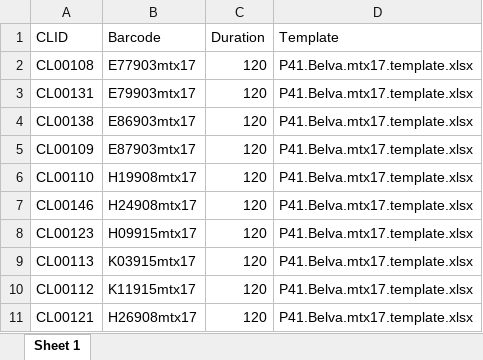
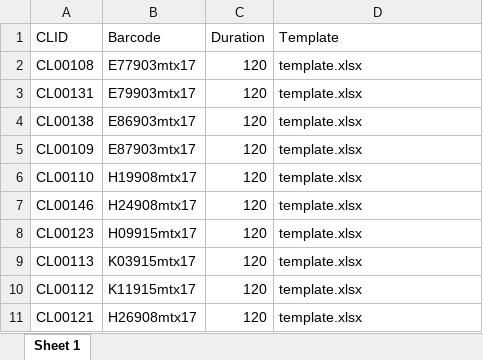
Before and after one commit to gdrplatform/gDRworkshops, an Excel workbook: examples/subsets/LargeDrugCombo/raw_data/manifest.xlsx, sheet Sheet 1, drawn as a sheet; values as stored, in another font and other column widths than the file's, no borders; the diff names each change by its address in the sheet, - before the commit and + after, or states it on an @@ line.

Commit message:
fix: update template filename in LargeDrugCombo subset manifest

```diff
--- a/examples/subsets/LargeDrugCombo/raw_data/manifest.xlsx (sheet Sheet 1)
+++ b/examples/subsets/LargeDrugCombo/raw_data/manifest.xlsx (sheet Sheet 1)
-D2:D11 (Template): P41.Belva.mtx17.template.xlsx
+D2:D11 (Template): template.xlsx
```
